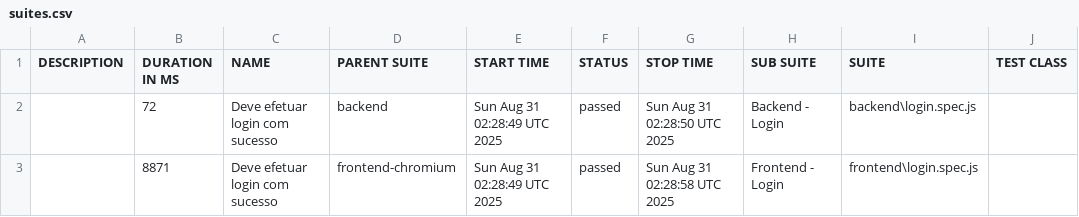
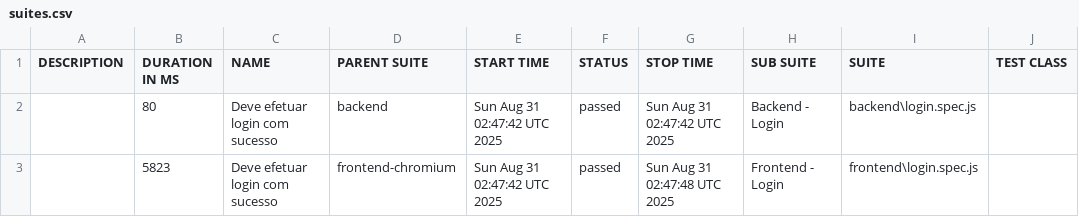
Before and after one commit to thiagosouza10/testsPlaywright-neoProductHub, a CSV file: data/suites.csv, drawn as a sheet; only a part is shown; the diff names each change by its address in the sheet, - before the commit and + after, or states it on an @@ line.

```diff
--- a/data/suites.csv
+++ b/data/suites.csv
-B2 (DURATION IN MS): 72
+B2 (DURATION IN MS): 80
-E2:E3 (START TIME): Sun Aug 31 02:28:49 UTC 2025
+E2:E3 (START TIME): Sun Aug 31 02:47:42 UTC 2025
-G2 (STOP TIME): Sun Aug 31 02:28:50 UTC 2025
+G2 (STOP TIME): Sun Aug 31 02:47:42 UTC 2025
-B3 (DURATION IN MS): 8871
+B3 (DURATION IN MS): 5823
-G3 (STOP TIME): Sun Aug 31 02:28:58 UTC 2025
+G3 (STOP TIME): Sun Aug 31 02:47:48 UTC 2025
```
Also changed, not shown: 20 other files.
